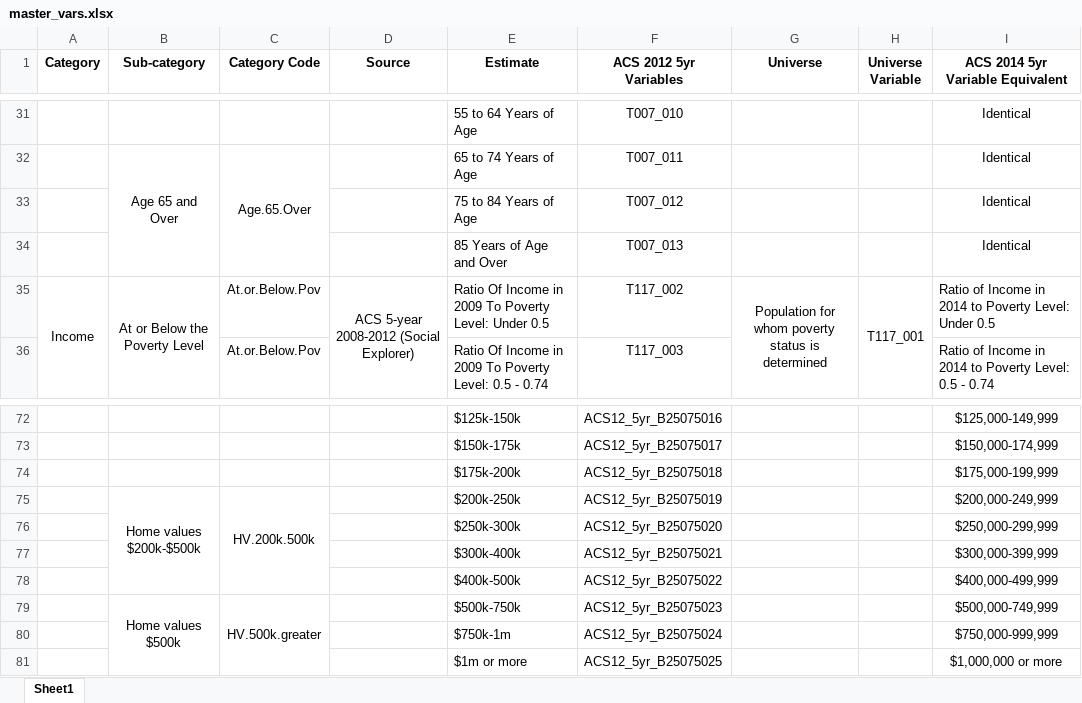
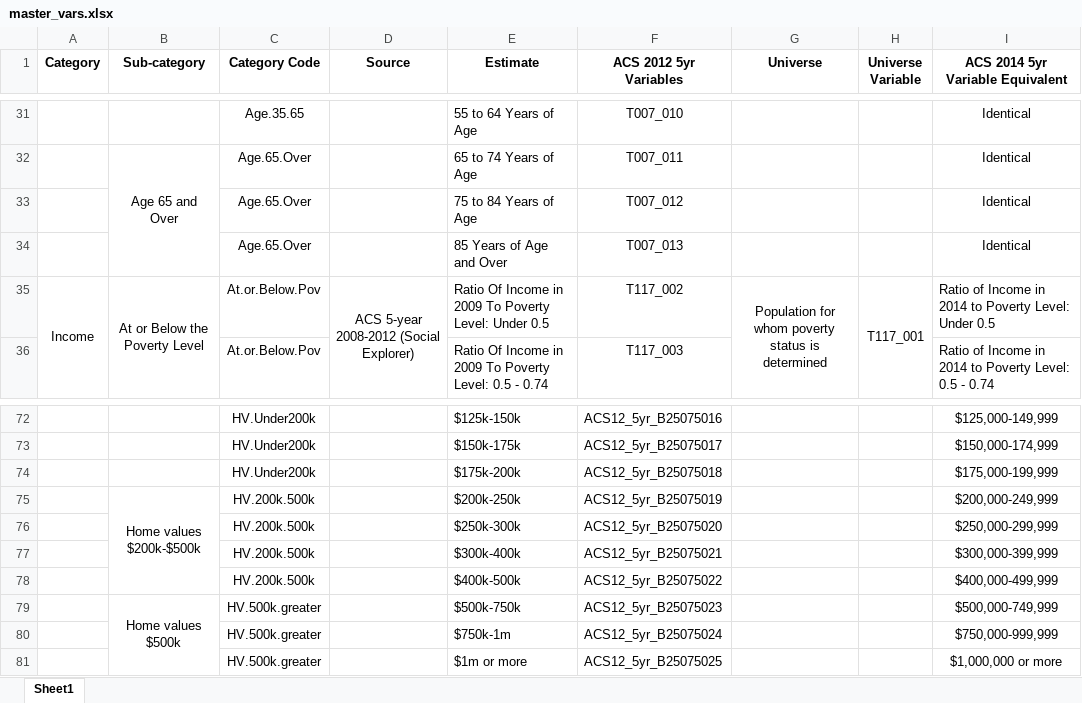
Before and after one commit to beckymasond/suffolk_USGS, an Excel workbook: master_vars.xlsx, sheet Sheet1, drawn as a sheet; only a part is shown, gaps mark what is left out; values as stored, in another font and other column widths than the file's, no borders; the diff covers the shown part only; the diff names each change by its address in the sheet, - before the commit and + after, or states it on an @@ line.

```diff
--- a/master_vars.xlsx (sheet Sheet1)
+++ b/master_vars.xlsx (sheet Sheet1)
-C31 (Category Code): (empty)
+C31 (Category Code): Age.35.65
-C32:C34 merged
-C33:C34 (Category Code): (empty)
+C33:C34 (Category Code): Age.65.Over
-C72:C74 (Category Code): (empty)
+C72:C74 (Category Code): HV.Under200k
-C75:C78 merged
-C76:C78 (Category Code): (empty)
+C76:C78 (Category Code): HV.200k.500k
-C79:C81 merged
-C80:C81 (Category Code): (empty)
+C80:C81 (Category Code): HV.500k.greater
```
Also changed, not shown: 35 edited cells and merged cells elsewhere in this sheet, 30 other files.
